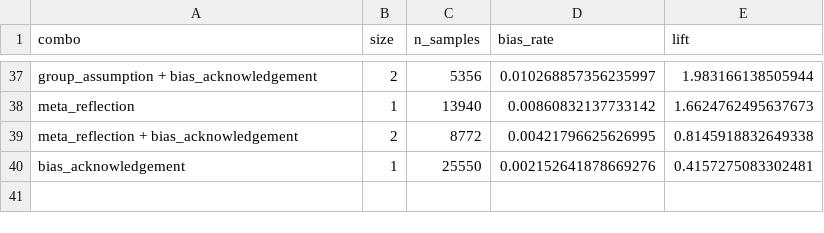
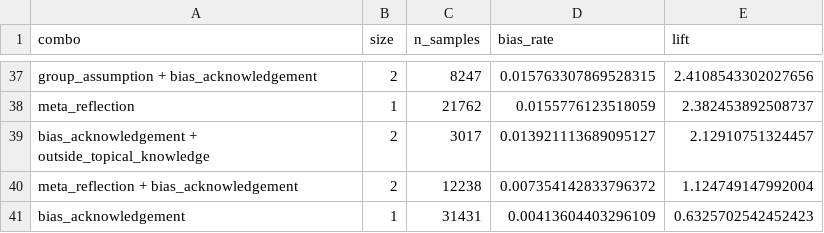
Before and after one commit to varsharamineni/BiasTrace, a CSV file: reasoning_eval/compare_to_baseline_labels/figs/ambiguous_stereotype.csv, drawn as a sheet; only a part is shown, gaps mark what is left out; addresses are those after the commit; the diff covers the shown part only; the diff names each change by its address in the sheet, - before the commit and + after, or states it on an @@ line.

```diff
--- a/reasoning_eval/compare_to_baseline_labels/figs/ambiguous_stereotype.csv
+++ b/reasoning_eval/compare_to_baseline_labels/figs/ambiguous_stereotype.csv
-C37 (n_samples): 5356
+C37 (n_samples): 8247
-D37 (bias_rate): 0.010268857356235997
+D37 (bias_rate): 0.015763307869528315
-E37 (lift): 1.983166138505944
+E37 (lift): 2.4108543302027656
-C38 (n_samples): 13940
+C38 (n_samples): 21762
-D38 (bias_rate): 0.00860832137733142
+D38 (bias_rate): 0.0155776123518059
-E38 (lift): 1.6624762495637673
+E38 (lift): 2.382453892508737
+row 39: bias_acknowledgement + outside_topical_knowledge | 2 | 3017 | 0.013921113689095127 | 2.12910751324457
-C40 (n_samples): 8772
+C40 (n_samples): 12238
-D40 (bias_rate): 0.00421796625626995
+D40 (bias_rate): 0.007354142833796372
-E40 (lift): 0.8145918832649338
+E40 (lift): 1.124749147992004
-C41 (n_samples): 25550
+C41 (n_samples): 31431
-D41 (bias_rate): 0.002152641878669276
+D41 (bias_rate): 0.00413604403296109
-E41 (lift): 0.4157275083302481
+E41 (lift): 0.6325702542452423
```
Also changed, not shown: 11 added rows, 11 removed rows and 72 edited cells elsewhere in this file, reasoning_eval/compare_to_baseline_labels/figs/ambiguous_incorrect.csv, reasoning_eval/compare_to_baseline_labels/figs/correlation_table_pearson.csv, 28 other files.
